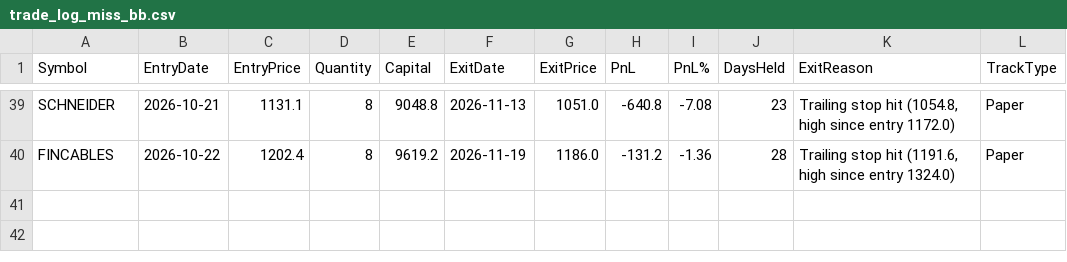
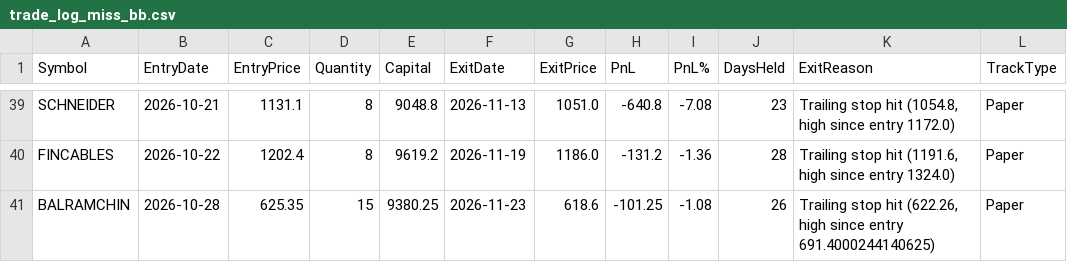
Before and after one commit to finnyrajmann/nse-bb-system, a CSV file: data/trade_log_miss_bb.csv, drawn as a sheet; only a part is shown, gaps mark what is left out; the diff names each change by its address in the sheet, - before the commit and + after, or states it on an @@ line.

Commit message:
Auto-update — 2026-11-23

```diff
--- a/data/trade_log_miss_bb.csv
+++ b/data/trade_log_miss_bb.csv
+row 41: BALRAMCHIN | 2026-10-28 | 625.35 | 15 | 9380.25 | 2026-11-23 | 618.6 | -101.25 | -1.08 | 26 | Trailing stop hit (622.26, high since entry 691.4000244140625) | Paper
```
